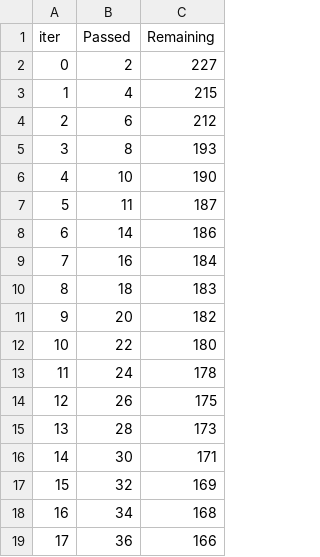
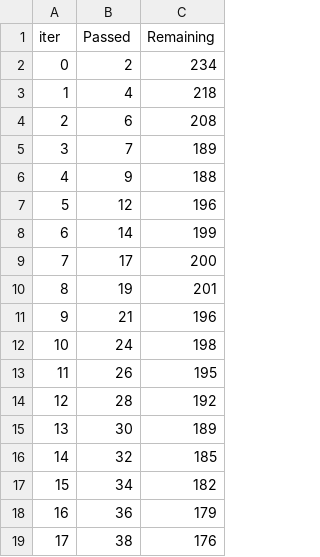
Before and after one commit to DataExplorerGokul/Datascience, a TSV file: catboost_info/time_left.tsv, drawn as a sheet; only a part is shown; the diff covers the shown part only.

```diff
--- a/catboost_info/time_left.tsv
+++ b/catboost_info/time_left.tsv
@@ -1,19 +1,19 @@
 iter	Passed	Remaining
-0	2	227
-1	4	215
-2	6	212
-3	8	193
-4	10	190
-5	11	187
-6	14	186
-7	16	184
-8	18	183
-9	20	182
-10	22	180
-11	24	178
-12	26	175
-13	28	173
-14	30	171
-15	32	169
-16	34	168
-17	36	166
+0	2	234
+1	4	218
+2	6	208
+3	7	189
+4	9	188
+5	12	196
+6	14	199
+7	17	200
+8	19	201
+9	21	196
+10	24	198
+11	26	195
+12	28	192
+13	30	189
+14	32	185
+15	34	182
+16	36	179
+17	38	176
```
Also changed, not shown: 156 edited cells elsewhere in this file, 10 other files.
